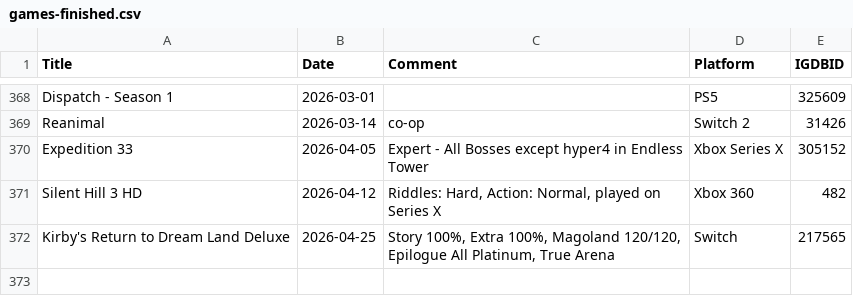
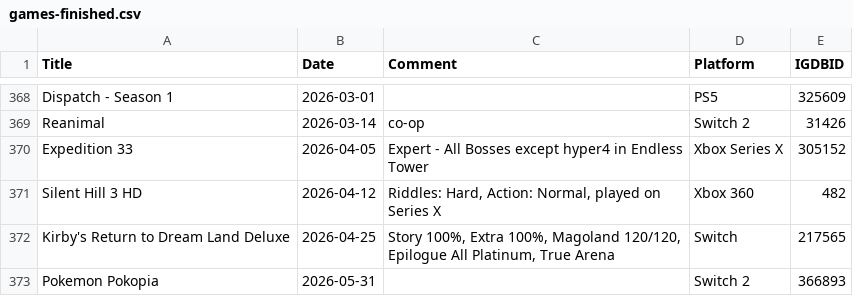
Before and after one commit to plantan/plantanplays-preact, a CSV file: assets/games-finished.csv, drawn as a sheet; only a part is shown, gaps mark what is left out.

Commit message:
Update games-finished.csv

```diff
--- a/assets/games-finished.csv
+++ b/assets/games-finished.csv
@@ -372 +372,2 @@ Silent Hill 3 HD,2026-04-12,"Riddles: Hard, Action: Normal, played on Series X",
 Kirby's Return to Dream Land Deluxe,2026-04-25,"Story 100%, Extra 100%, Magoland 120/120, Epilogue All Platinum, True Arena",Switch,217565
+Pokemon Pokopia,2026-05-31,,Switch 2,366893
```
